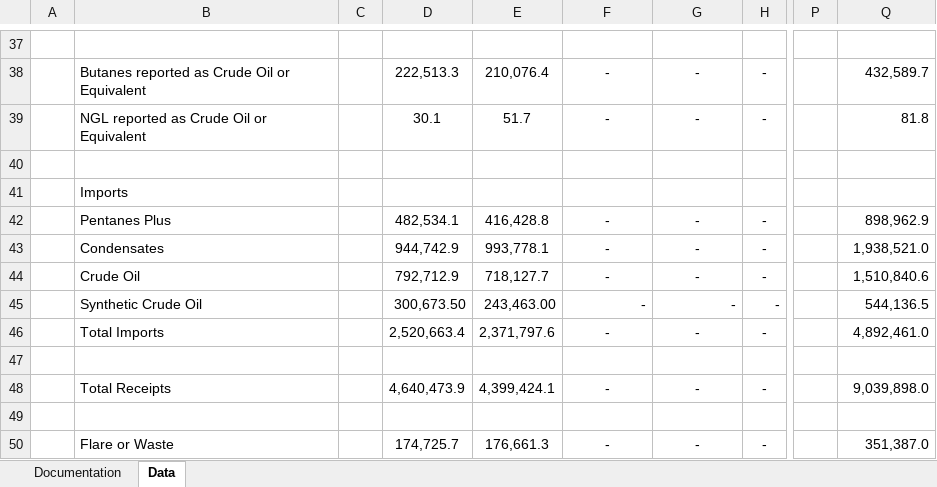
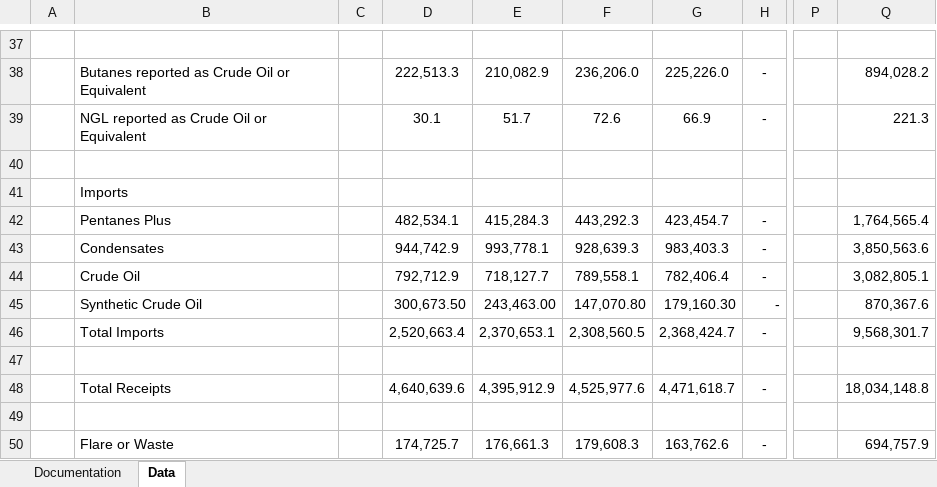
Before and after one commit to leachandrew/st3, an Excel workbook: Oil_current.xlsx, sheet Data, drawn as a sheet; only a part is shown, gaps mark what is left out; values as stored, in another font and other column widths than the file's, no borders; charts and pictures not drawn; the diff covers the shown part only; the diff names each change by its address in the sheet, - before the commit and + after, or states it on an @@ line.

```diff
--- a/Oil_current.xlsx (sheet Data)
+++ b/Oil_current.xlsx (sheet Data)
-E38: 210,076.4
+E38: 210,082.9
-F38: -
+F38: 236,206.0
-G38: -
+G38: 225,226.0
-Q38: 432,589.7
+Q38: 894,028.2
-F39: -
+F39: 72.6
-G39: -
+G39: 66.9
-Q39: 81.8
+Q39: 221.3
-E42: 416,428.8
+E42: 415,284.3
-F42: -
+F42: 443,292.3
-G42: -
+G42: 423,454.7
-Q42: 898,962.9
+Q42: 1,764,565.4
-F43: -
+F43: 928,639.3
-G43: -
+G43: 983,403.3
-Q43: 1,938,521.0
+Q43: 3,850,563.6
-F44: -
+F44: 789,558.1
-G44: -
+G44: 782,406.4
-Q44: 1,510,840.6
+Q44: 3,082,805.1
-F45: -
+F45: 147,070.80
-G45: -
+G45: 179,160.30
-Q45: 544,136.5
+Q45: 870,367.6
-E46: 2,371,797.6
+E46: 2,370,653.1
-F46: -
+F46: 2,308,560.5
-G46: -
+G46: 2,368,424.7
-Q46: 4,892,461.0
+Q46: 9,568,301.7
-D48: 4,640,473.9
+D48: 4,640,639.6
-E48: 4,399,424.1
+E48: 4,395,912.9
-F48: -
+F48: 4,525,977.6
-G48: -
+G48: 4,471,618.7
-Q48: 9,039,898.0
+Q48: 18,034,148.8
-F50: -
+F50: 179,608.3
-G50: -
+G50: 163,762.6
-Q50: 351,387.0
+Q50: 694,757.9
```
Also changed, not shown: 168 edited cells elsewhere in this sheet, 1 other file.
